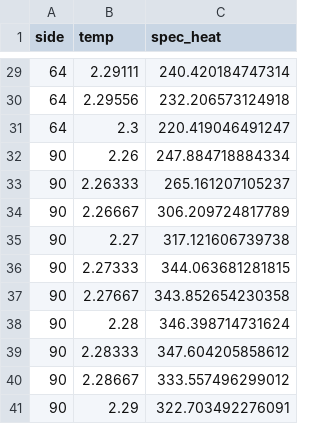
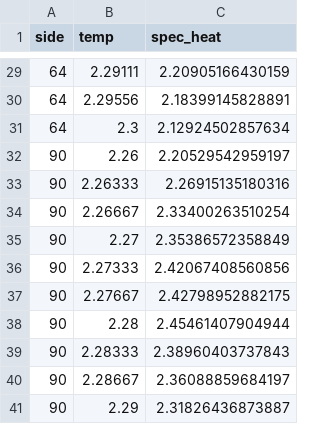
Before and after one commit to gulbord/numerical-methods, a CSV file: src/data/052_fss_spec_heat.csv, drawn as a sheet; only a part is shown, gaps mark what is left out; the diff covers the shown part only.

```diff
--- a/src/data/052_fss_spec_heat.csv
+++ b/src/data/052_fss_spec_heat.csv
@@ -29,13 +29,13 @@ side,temp,spec_heat
-64,2.29111,240.420184747314
-64,2.29556,232.206573124918
-64,2.3,220.419046491247
-90,2.26,247.884718884334
-90,2.26333,265.161207105237
-90,2.26667,306.209724817789
-90,2.27,317.121606739738
-90,2.27333,344.063681281815
-90,2.27667,343.852654230358
-90,2.28,346.398714731624
-90,2.28333,347.604205858612
-90,2.28667,333.557496299012
-90,2.29,322.703492276091
+64,2.29111,2.20905166430159
+64,2.29556,2.18399145828891
+64,2.3,2.12924502857634
+90,2.26,2.20529542959197
+90,2.26333,2.26915135180316
+90,2.26667,2.33400263510254
+90,2.27,2.35386572358849
+90,2.27333,2.42067408560856
+90,2.27667,2.42798952882175
+90,2.28,2.45461407904944
+90,2.28333,2.38960403737843
+90,2.28667,2.36088859684197
+90,2.29,2.31826436873887
```
Also changed, not shown: 27 edited cells elsewhere in this file, 9 other files.
